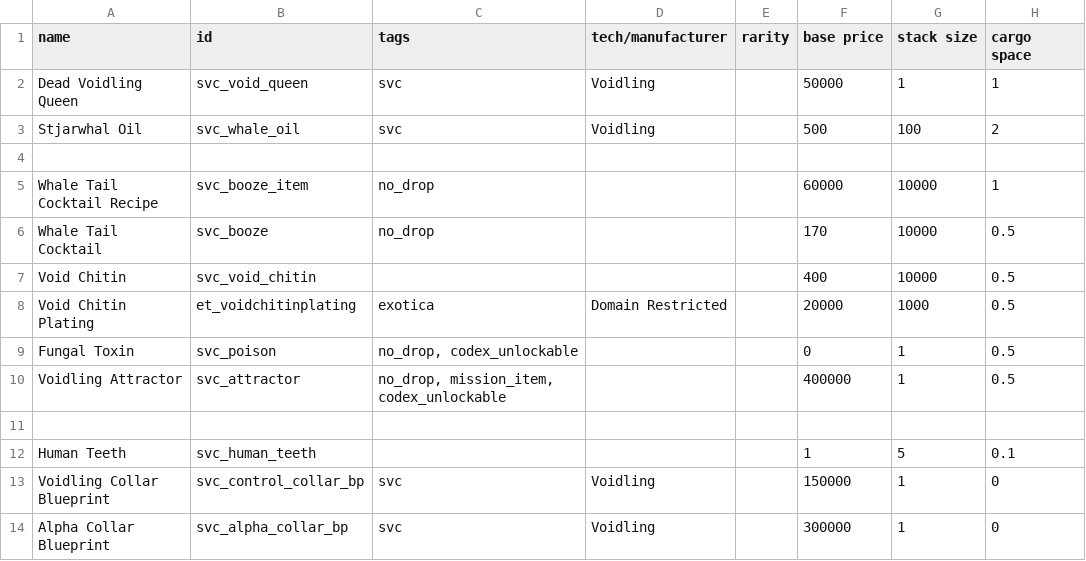
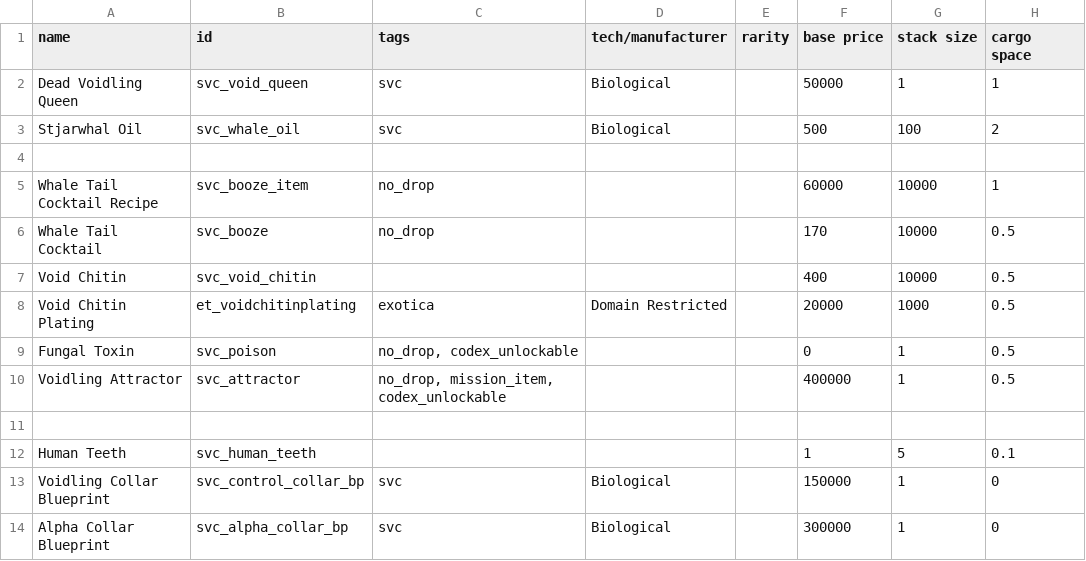
Before and after one commit to DesperatePeter/starsector-symbiotic-void-creatures, a CSV file: data/campaign/special_items.csv, drawn as a sheet; only a part is shown; the diff names each change by its address in the sheet, - before the commit and + after, or states it on an @@ line.

```diff
--- a/data/campaign/special_items.csv
+++ b/data/campaign/special_items.csv
-D2:D3 (tech/manufacturer): Voidling
+D2:D3 (tech/manufacturer): Biological
-D13:D14 (tech/manufacturer): Voidling
+D13:D14 (tech/manufacturer): Biological
```
Also changed, not shown: data/hulls/ship_data.csv, data/hulls/wing_data.csv, 13 other files.
